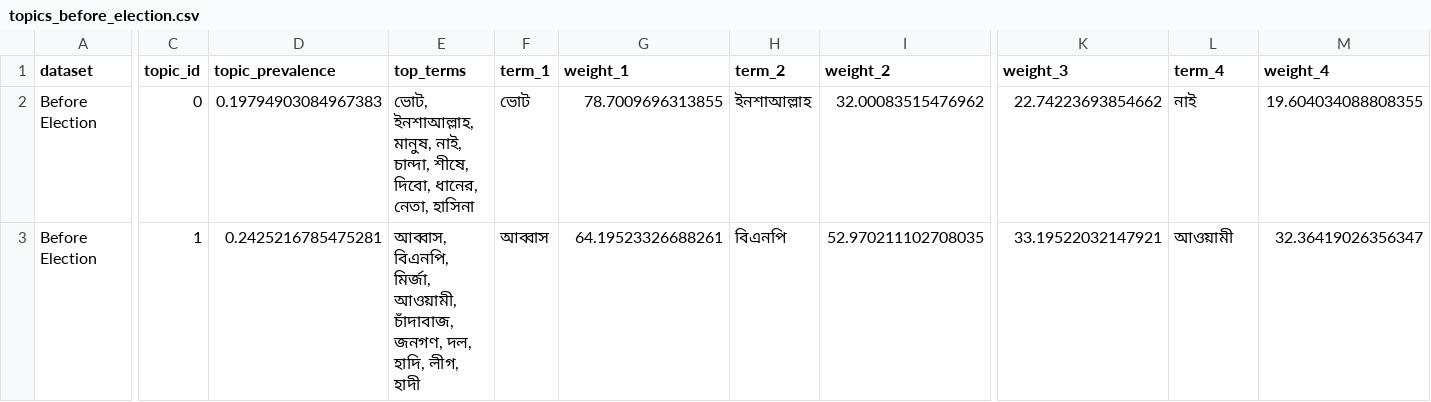
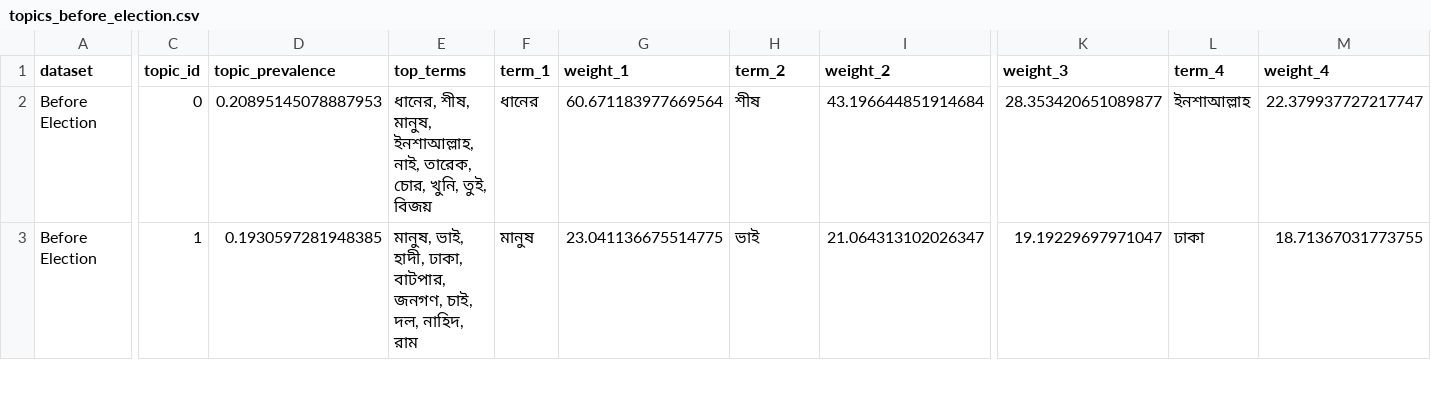
Before and after one commit to rafsunsheikh/bangladesh_election_pre_post_text_analysis, a CSV file: outputs/election_text_analysis/topics_before_election.csv, drawn as a sheet; only a part is shown, gaps mark what is left out; the diff covers the shown part only; the diff names each change by its address in the sheet, - before the commit and + after, or states it on an @@ line.

```diff
--- a/outputs/election_text_analysis/topics_before_election.csv
+++ b/outputs/election_text_analysis/topics_before_election.csv
-D2 (topic_prevalence): 0.19794903084967383
+D2 (topic_prevalence): 0.20895145078887953
-E2 (top_terms): ভোট, ইনশাআল্লাহ, মানুষ, নাই, চান্দা, শীষে, দিবো, ধানের, নেতা, হাসিনা
+E2 (top_terms): ধানের, শীষ, মানুষ, ইনশাআল্লাহ, নাই, তারেক, চোর, খুনি, তুই, বিজয়
-F2 (term_1): ভোট
+F2 (term_1): ধানের
-G2 (weight_1): 78.7009696313855
+G2 (weight_1): 60.671183977669564
-H2 (term_2): ইনশাআল্লাহ
+H2 (term_2): শীষ
-I2 (weight_2): 32.00083515476962
+I2 (weight_2): 43.196644851914684
-K2 (weight_3): 22.74223693854662
+K2 (weight_3): 28.353420651089877
-L2 (term_4): নাই
+L2 (term_4): ইনশাআল্লাহ
-M2 (weight_4): 19.604034088808355
+M2 (weight_4): 22.379937727217747
-D3 (topic_prevalence): 0.2425216785475281
+D3 (topic_prevalence): 0.1930597281948385
-E3 (top_terms): আব্বাস, বিএনপি, মির্জা, আওয়ামী, চাঁদাবাজ, জনগণ, দল, হাদি, লীগ, হাদী
+E3 (top_terms): মানুষ, ভাই, হাদী, ঢাকা, বাটপার, জনগণ, চাই, দল, নাহিদ, রাম
-F3 (term_1): আব্বাস
+F3 (term_1): মানুষ
-G3 (weight_1): 64.19523326688261
+G3 (weight_1): 23.041136675514775
-H3 (term_2): বিএনপি
+H3 (term_2): ভাই
-I3 (weight_2): 52.970211102708035
+I3 (weight_2): 21.064313102026347
-K3 (weight_3): 33.19522032147921
+K3 (weight_3): 19.19229697971047
-L3 (term_4): আওয়ামী
+L3 (term_4): ঢাকা
-M3 (weight_4): 32.36419026356347
+M3 (weight_4): 18.71367031773755
```
Also changed, not shown: 89 edited cells elsewhere in this file, outputs/election_text_analysis/document_topics_after_election.csv, outputs/election_text_analysis/top_terms_all.csv, 24 other files.
